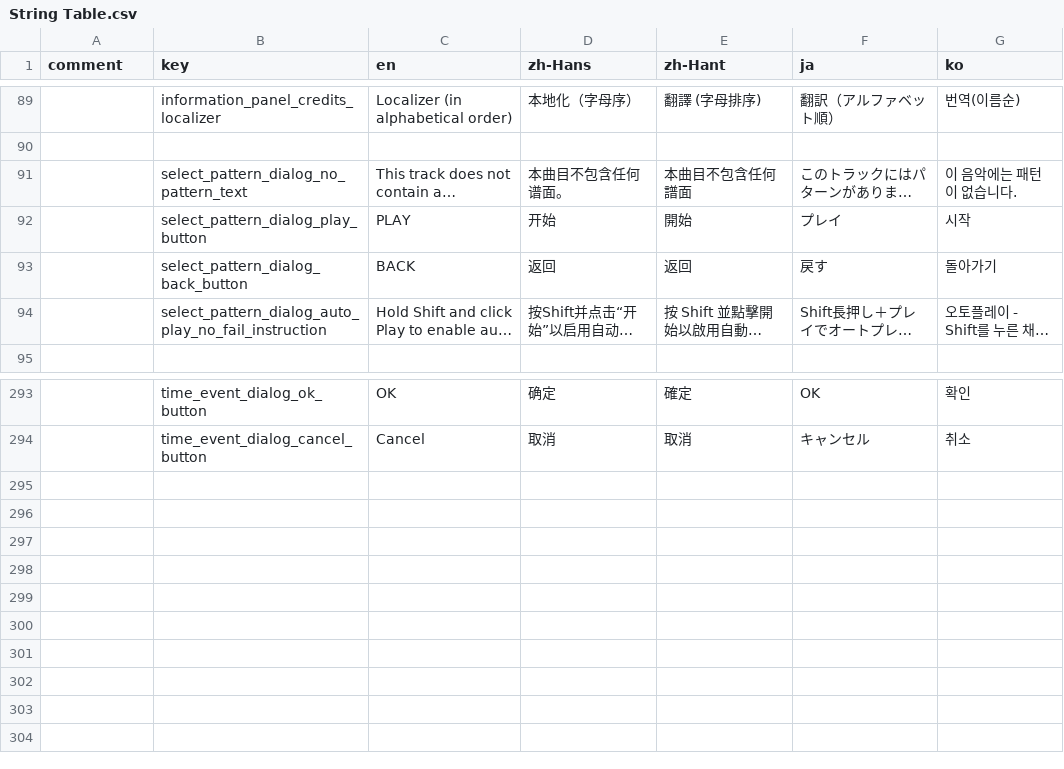
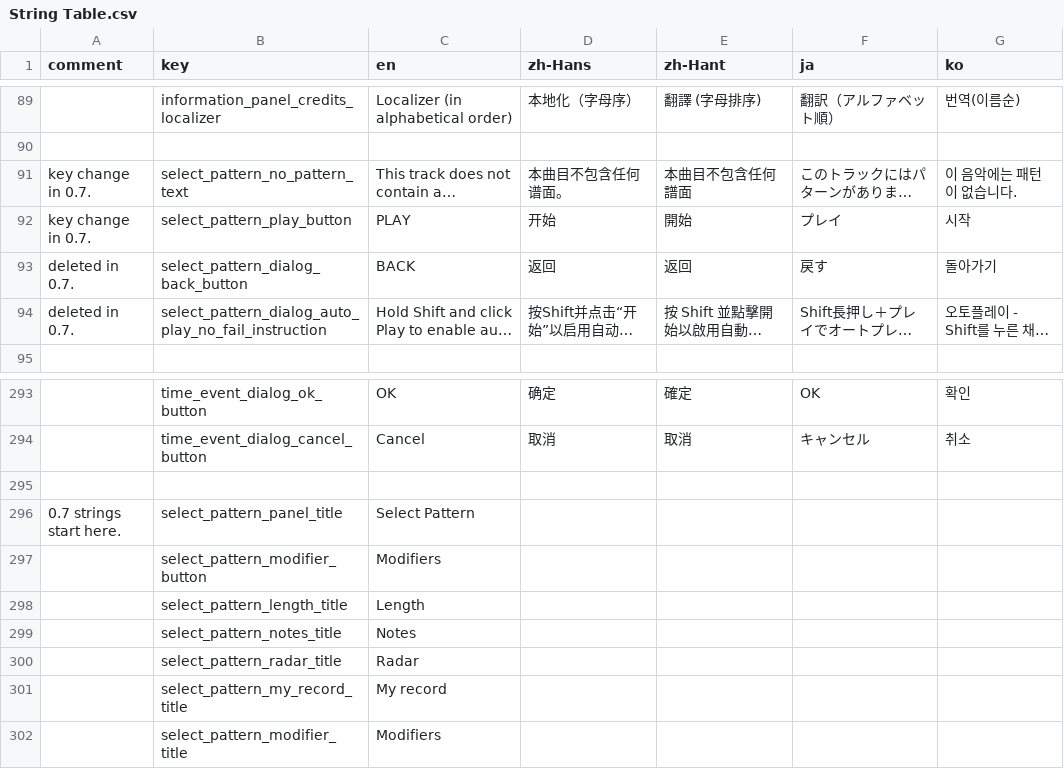
Before and after one commit to techmania-team/techmania, a CSV file: TECHMANIA/Assets/String Table.csv, drawn as a sheet; only a part is shown, gaps mark what is left out; long unchanged cells end in …; the diff names each change by its address in the sheet, - before the commit and + after, or states it on an @@ line.

Commit message:
Select pattern panel now replaces select pattern dialog.

```diff
--- a/TECHMANIA/Assets/String Table.csv
+++ b/TECHMANIA/Assets/String Table.csv
-A91:A92 (comment): (empty)
+A91:A92 (comment): key change in 0.7.
-B91 (key): select_pattern_dialog_no_pattern_text
+B91 (key): select_pattern_no_pattern_text
-B92 (key): select_pattern_dialog_play_button
+B92 (key): select_pattern_play_button
-A93:A94 (comment): (empty)
+A93:A94 (comment): deleted in 0.7.
+row 295: (empty)
+row 296: 0.7 strings start here. | select_pattern_panel_title | Select Pattern
+row 297:  | select_pattern_modifier_button | Modifiers
+row 298:  | select_pattern_length_title | Length
+row 299:  | select_pattern_notes_title | Notes
+row 300:  | select_pattern_radar_title | Radar
+row 301:  | select_pattern_my_record_title | My record
+row 302:  | select_pattern_modifier_title | Modifiers
```
Also changed, not shown: 7 other files.
